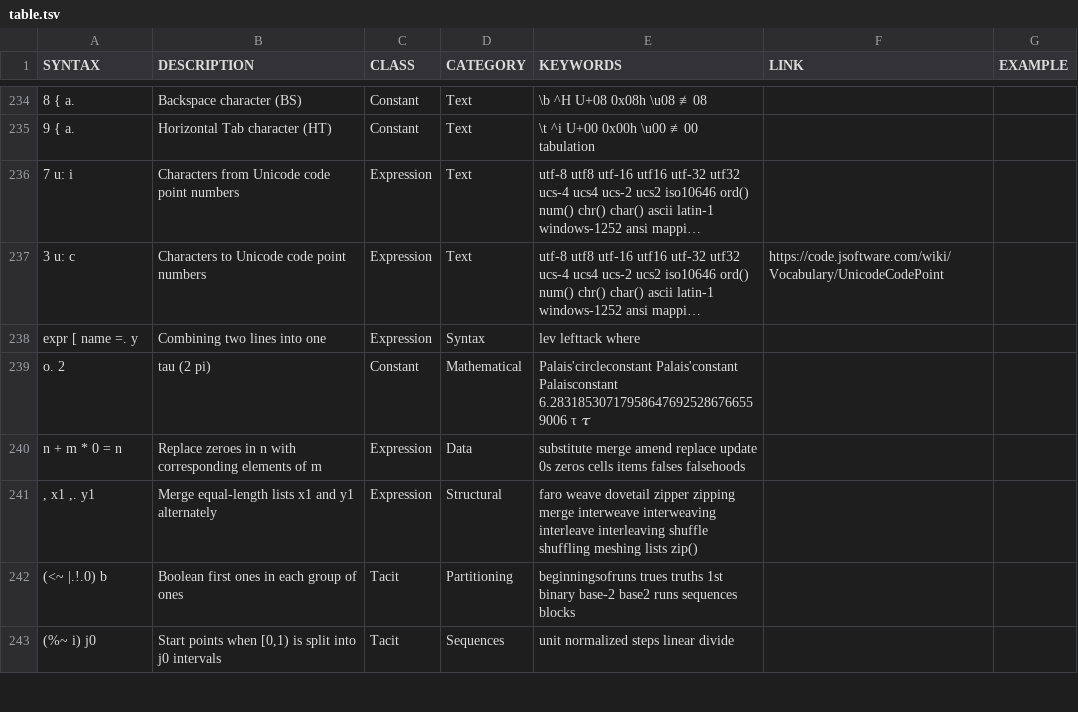
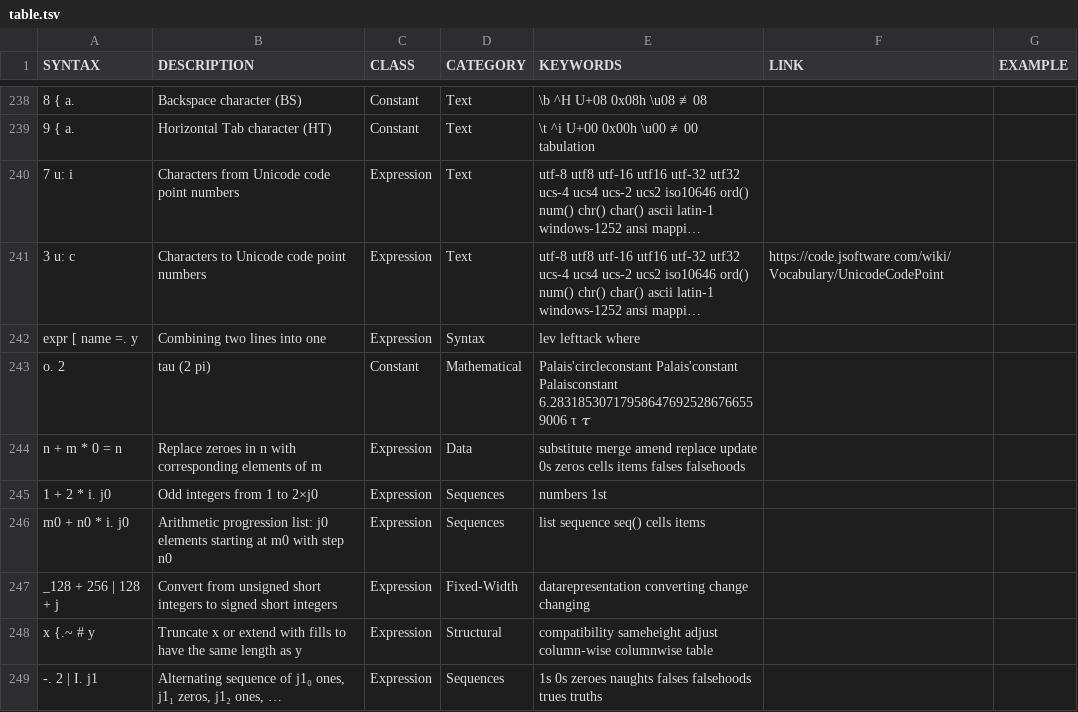
Before and after one commit to 0racle/Jsaurus, a TSV file: table.tsv, drawn as a sheet; only a part is shown, gaps mark what is left out; the shorter side is filled out with more unchanged rows; long unchanged cells end in …; the diff covers the shown part only.

Commit message:
more stuff

```diff
--- a/table.tsv
+++ b/table.tsv
@@ -240 +244,6 @@ o. 2	tau (2 pi)	Constant	Mathematical	Palais'circleconstant Palais'constant Pala
 n + m * 0 = n	Replace zeroes in n with corresponding elements of m	Expression	Data	substitute merge amend replace update 0s zeros cells items falses falsehoods		
+1 + 2 * i. j0	Odd integers from 1 to 2×j0	Expression	Sequences	numbers 1st		
+m0 + n0 * i. j0	Arithmetic progression list: j0 elements starting at m0 with step n0	Expression	Sequences	list sequence seq() cells items		
+_128 + 256 | 128 + j	Convert from unsigned short integers to signed short integers	Expression	Fixed-Width	datarepresentation converting change changing		
+x {.~ # y	Truncate x or extend with fills to have the same length as y	Expression	Structural	compatibility sameheight adjust column-wise columnwise table		
+-. 2 | I. j1	Alternating sequence of j1₀ ones, j1₁ zeros, j1₂ ones, …	Expression	Sequences	1s 0s zeroes naughts falses falsehoods trues truths		
```
Also changed, not shown: 9 added rows and 8 edited cells elsewhere in this file.
